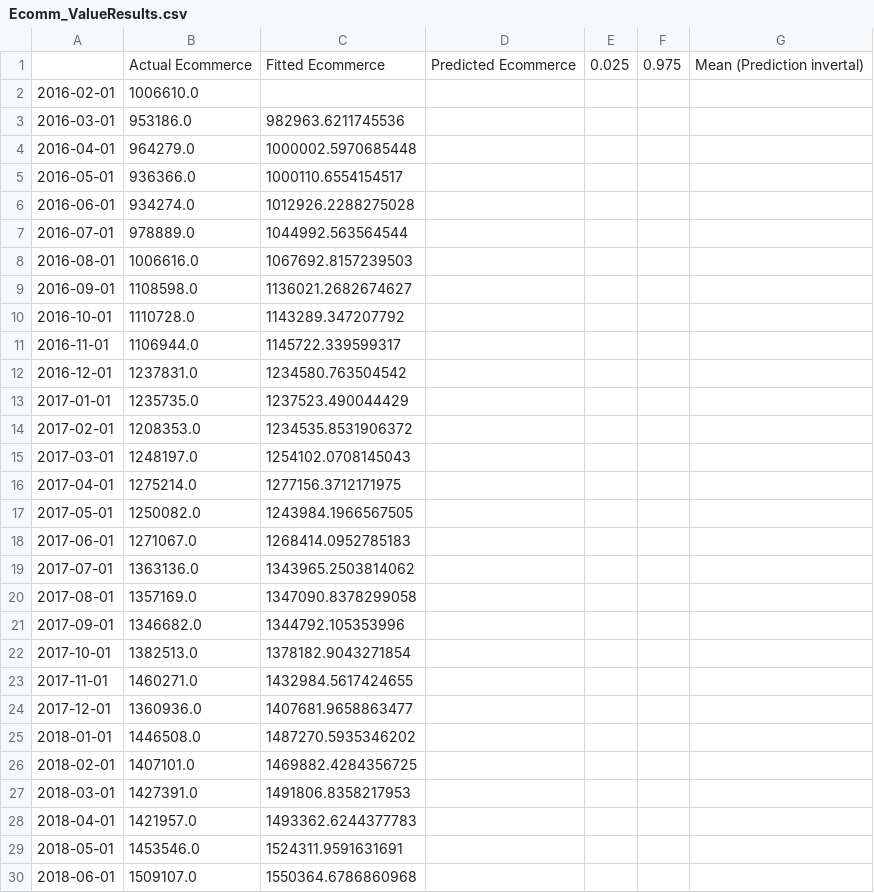
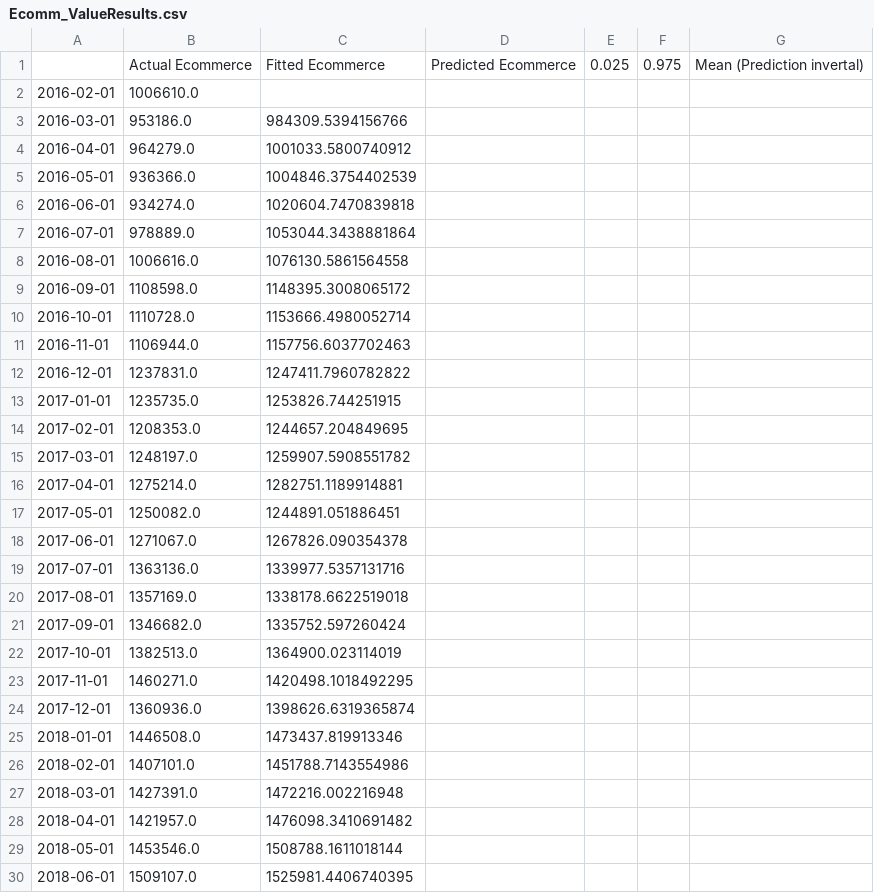
Before and after one commit to ubco-mds-2021-labs/capstone-project-googletrends_capstone, a CSV file: data/storeddata/Ecomm_ValueResults.csv, drawn as a sheet; only a part is shown; the diff covers the shown part only.

```diff
--- a/data/storeddata/Ecomm_ValueResults.csv
+++ b/data/storeddata/Ecomm_ValueResults.csv
@@ -2,29 +2,29 @@
 2016-02-01,1006610.0,,,,,
-2016-03-01,953186.0,982963.6211745536,,,,
-2016-04-01,964279.0,1000002.5970685448,,,,
-2016-05-01,936366.0,1000110.6554154517,,,,
-2016-06-01,934274.0,1012926.2288275028,,,,
-2016-07-01,978889.0,1044992.563564544,,,,
-2016-08-01,1006616.0,1067692.8157239503,,,,
-2016-09-01,1108598.0,1136021.2682674627,,,,
-2016-10-01,1110728.0,1143289.347207792,,,,
-2016-11-01,1106944.0,1145722.339599317,,,,
-2016-12-01,1237831.0,1234580.763504542,,,,
-2017-01-01,1235735.0,1237523.490044429,,,,
-2017-02-01,1208353.0,1234535.8531906372,,,,
-2017-03-01,1248197.0,1254102.0708145043,,,,
-2017-04-01,1275214.0,1277156.3712171975,,,,
-2017-05-01,1250082.0,1243984.1966567505,,,,
-2017-06-01,1271067.0,1268414.0952785183,,,,
-2017-07-01,1363136.0,1343965.2503814062,,,,
-2017-08-01,1357169.0,1347090.8378299058,,,,
-2017-09-01,1346682.0,1344792.105353996,,,,
-2017-10-01,1382513.0,1378182.9043271854,,,,
-2017-11-01,1460271.0,1432984.5617424655,,,,
-2017-12-01,1360936.0,1407681.9658863477,,,,
-2018-01-01,1446508.0,1487270.5935346202,,,,
-2018-02-01,1407101.0,1469882.4284356725,,,,
-2018-03-01,1427391.0,1491806.8358217953,,,,
-2018-04-01,1421957.0,1493362.6244377783,,,,
-2018-05-01,1453546.0,1524311.9591631691,,,,
-2018-06-01,1509107.0,1550364.6786860968,,,,
+2016-03-01,953186.0,984309.5394156766,,,,
+2016-04-01,964279.0,1001033.5800740912,,,,
+2016-05-01,936366.0,1004846.3754402539,,,,
+2016-06-01,934274.0,1020604.7470839818,,,,
+2016-07-01,978889.0,1053044.3438881864,,,,
+2016-08-01,1006616.0,1076130.5861564558,,,,
+2016-09-01,1108598.0,1148395.3008065172,,,,
+2016-10-01,1110728.0,1153666.4980052714,,,,
+2016-11-01,1106944.0,1157756.6037702463,,,,
+2016-12-01,1237831.0,1247411.7960782822,,,,
+2017-01-01,1235735.0,1253826.744251915,,,,
+2017-02-01,1208353.0,1244657.204849695,,,,
+2017-03-01,1248197.0,1259907.5908551782,,,,
+2017-04-01,1275214.0,1282751.1189914881,,,,
+2017-05-01,1250082.0,1244891.051886451,,,,
+2017-06-01,1271067.0,1267826.090354378,,,,
+2017-07-01,1363136.0,1339977.5357131716,,,,
+2017-08-01,1357169.0,1338178.6622519018,,,,
+2017-09-01,1346682.0,1335752.597260424,,,,
+2017-10-01,1382513.0,1364900.023114019,,,,
+2017-11-01,1460271.0,1420498.1018492295,,,,
+2017-12-01,1360936.0,1398626.6319365874,,,,
+2018-01-01,1446508.0,1473437.819913346,,,,
+2018-02-01,1407101.0,1451788.7143554986,,,,
+2018-03-01,1427391.0,1472216.002216948,,,,
+2018-04-01,1421957.0,1476098.3410691482,,,,
+2018-05-01,1453546.0,1508788.1611018144,,,,
+2018-06-01,1509107.0,1525981.4406740395,,,,
```
Also changed, not shown: 105 edited cells elsewhere in this file, data/storeddata/Ecomm_GrowthRateResults.csv, data/storeddata/GDP_GrowthRateResults.csv, 8 other files.
